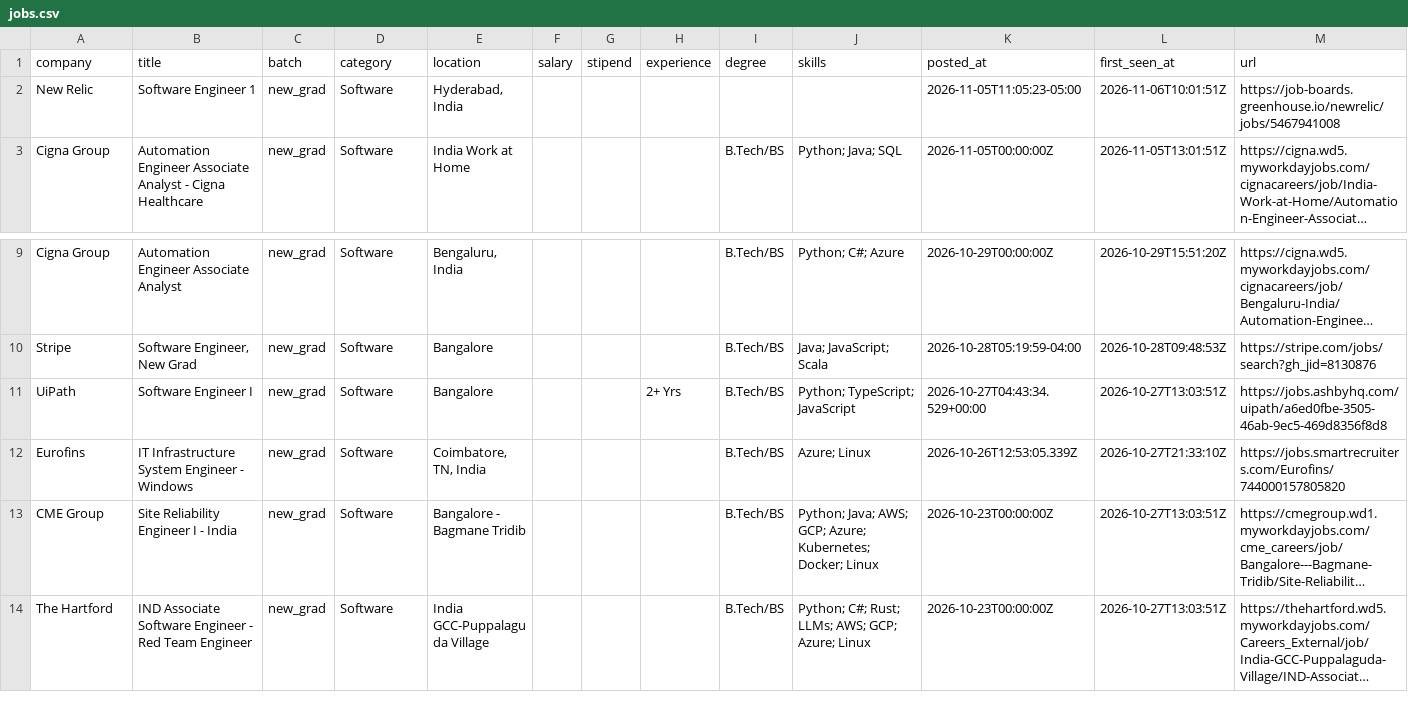
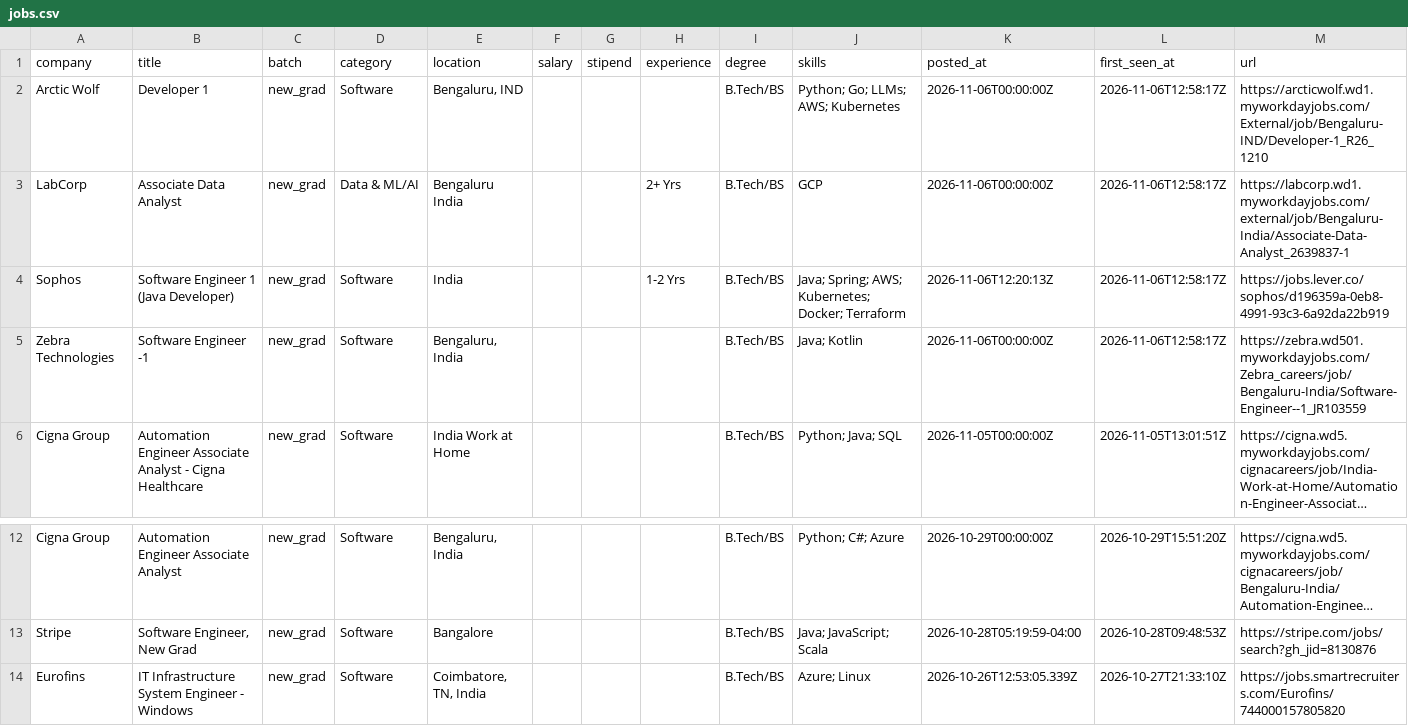
Before and after one commit to Rohan-droid7/jobs-fresher-india, a CSV file: data/jobs.csv, drawn as a sheet; only a part is shown, gaps mark what is left out; the shorter side is filled out with more unchanged rows; long unchanged cells end in …; removed rows and columns are numbered as before the commit, all else as after; the diff names each change by its address in the sheet, - before the commit and + after, or states it on an @@ line.

```diff
--- a/data/jobs.csv
+++ b/data/jobs.csv
-row 2: New Relic | Software Engineer 1 | new_grad | Software | Hyderabad, India |  |  |  |  |  | 2026-11-05T11:05:23-05:00 | 2026-11-06T10:01:51Z | https://job-boards.greenhouse.io/newrelic/jobs/5467941008
+row 2: Arctic Wolf | Developer 1 | new_grad | Software | Bengaluru, IND |  |  |  | B.Tech/BS | Python; Go; LLMs; AWS; Kubernetes | 2026-11-06T00:00:00Z | 2026-11-06T12:58:17Z | https://arcticwolf.wd1.myworkdayjobs.com/External/job/Bengaluru-IND/Developer-1_R26_1210
+row 3: LabCorp | Associate Data Analyst | new_grad | Data & ML/AI | Bengaluru India |  |  | 2+ Yrs | B.Tech/BS | GCP | 2026-11-06T00:00:00Z | 2026-11-06T12:58:17Z | https://labcorp.wd1.myworkdayjobs.com/external/job/Bengaluru-India/Associate-Data-Analyst_2639837-1
+row 4: Sophos | Software Engineer 1 (Java Developer) | new_grad | Software | India |  |  | 1-2 Yrs | B.Tech/BS | Java; Spring; AWS; Kubernetes; Docker; Terraform | 2026-11-06T12:20:13Z | 2026-11-06T12:58:17Z | https://jobs.lever.co/sophos/d196359a-0eb8-4991-93c3-6a92da22b919
+row 5: Zebra Technologies | Software Engineer -1 | new_grad | Software | Bengaluru, India |  |  |  | B.Tech/BS | Java; Kotlin | 2026-11-06T00:00:00Z | 2026-11-06T12:58:17Z | https://zebra.wd501.myworkdayjobs.com/Zebra_careers/job/Bengaluru-India/Software-Engineer--1_JR103559
-row 11: UiPath | Software Engineer I | new_grad | Software | Bangalore |  |  | 2+ Yrs | B.Tech/BS | Python; TypeScript; JavaScript | 2026-10-27T04:43:34.529+00:00 | 2026-10-27T13:03:51Z | https://jobs.ashbyhq.com/uipath/a6ed0fbe-3505-46ab-9ec5-469d8356f8d8
```
Also changed, not shown: 14 other files.
